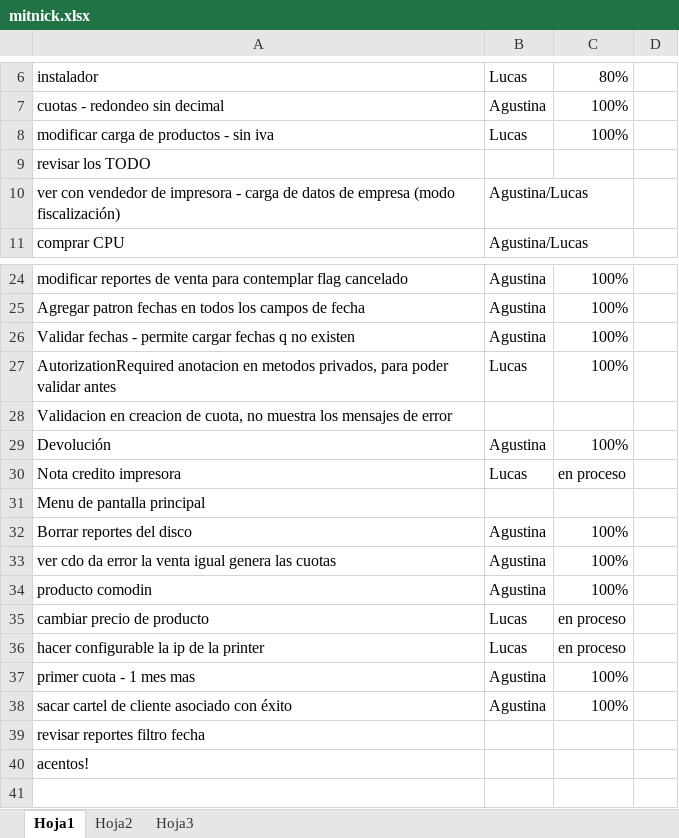
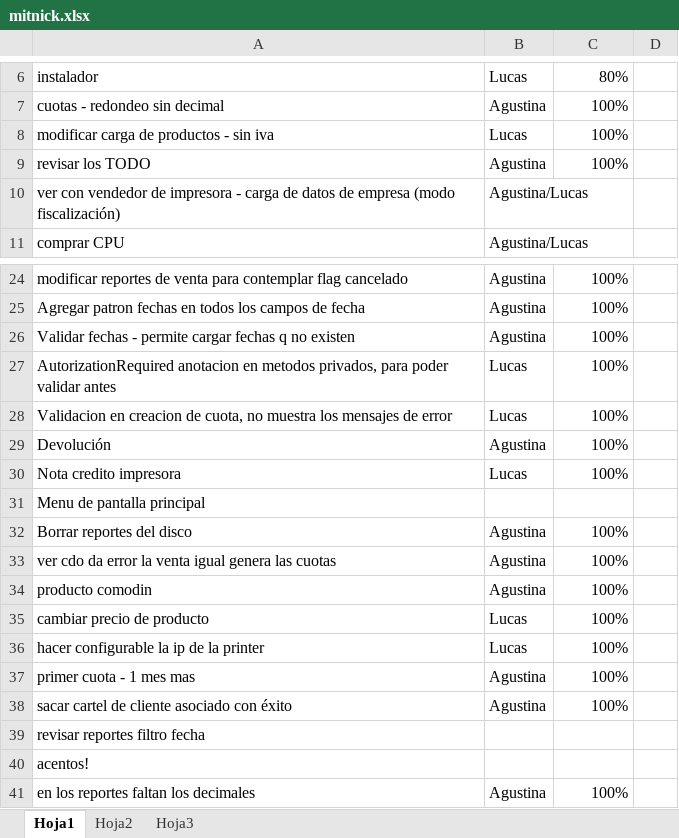
Before and after one commit to darios251/mitnick, an Excel workbook: mitnick.xlsx, sheet Hoja1, drawn as a sheet; only a part is shown, gaps mark what is left out; values as stored, in another font and other column widths than the file's, no borders; the diff names each change by its address in the sheet, - before the commit and + after, or states it on an @@ line.

Commit message:
Modificacion en reportes y fechas

```diff
--- a/mitnick.xlsx (sheet Hoja1)
+++ b/mitnick.xlsx (sheet Hoja1)
-B9: (empty)
+B9: Agustina
-C9: (empty)
+C9: 100%
-B28: (empty)
+B28: Lucas
-C28: (empty)
+C28: 100%
-C30: en proceso
+C30: 100%
-C35:C36: en proceso
+C35:C36: 100%
+row 41: en los reportes faltan los decimales | Agustina | 100%
```
Also changed, not shown: 33 other files.
